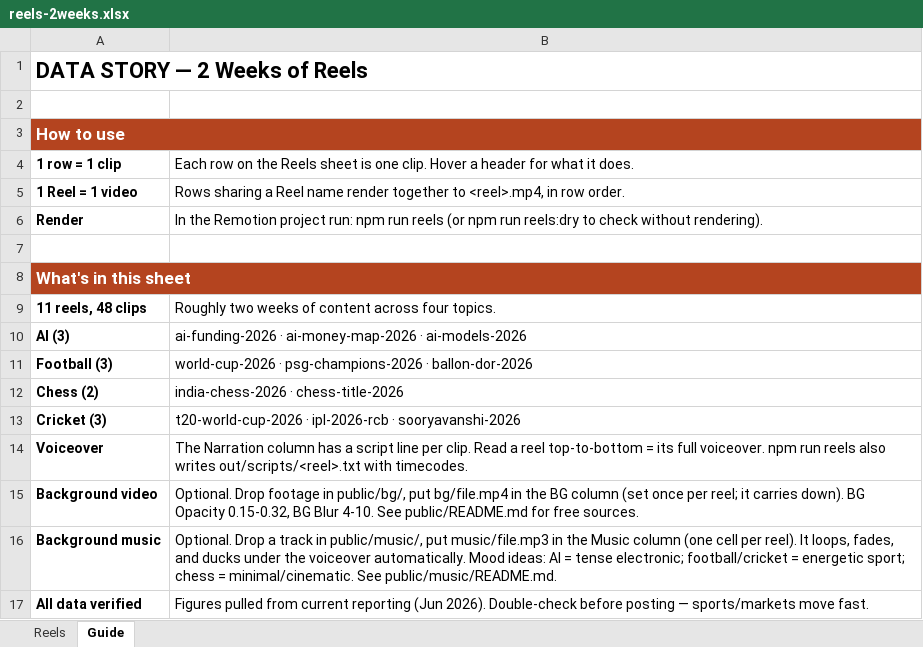
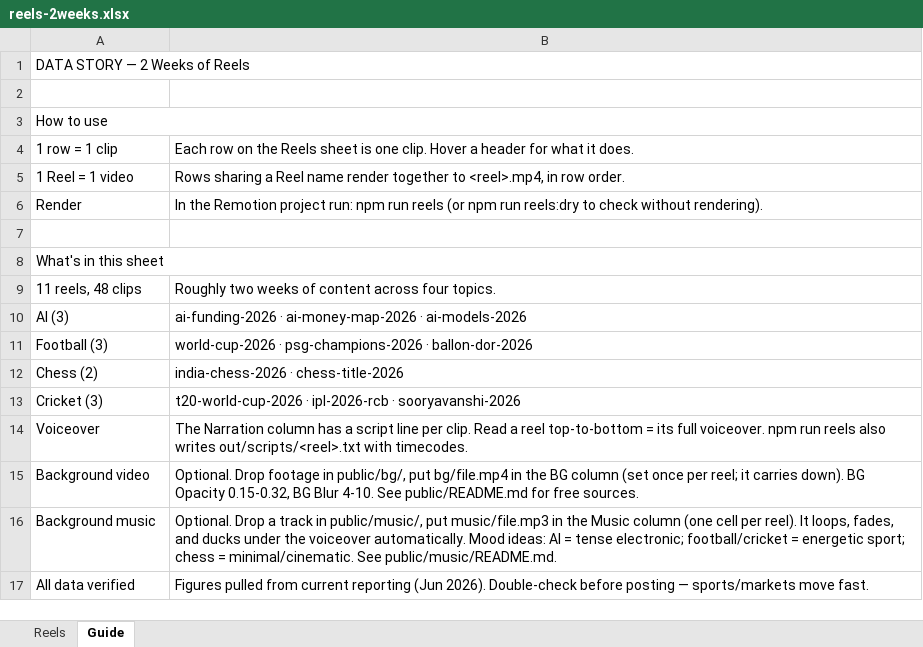
Before and after one commit to akshant31/data-story-remotion, an Excel workbook: reels-2weeks.xlsx, sheet Guide, drawn as a sheet; values as stored, in another font and other column widths than the file's, no borders; the diff names each change by its address in the sheet, - before the commit and + after, or states it on an @@ line.

```diff
--- a/reels-2weeks.xlsx (sheet Guide)
+++ b/reels-2weeks.xlsx (sheet Guide)
-A1 bold: on
+A1 bold: off, text size: smaller
-A3:A6 bold: on
+A3:A6 bold: off
@@ A3 fill: #B4441F → none, text colour: #FFFFFF → black, text size: smaller @@
-A8:A17 bold: on
+A8:A17 bold: off
@@ A8 fill: #B4441F → none, text colour: #FFFFFF → black, text size: smaller @@
```
Also changed, not shown: sheet Reels, reels.xlsx.
